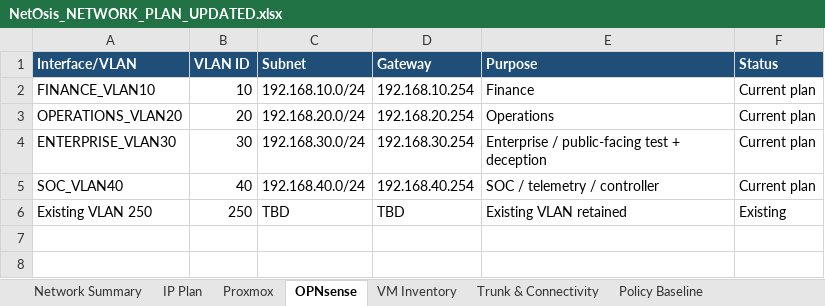
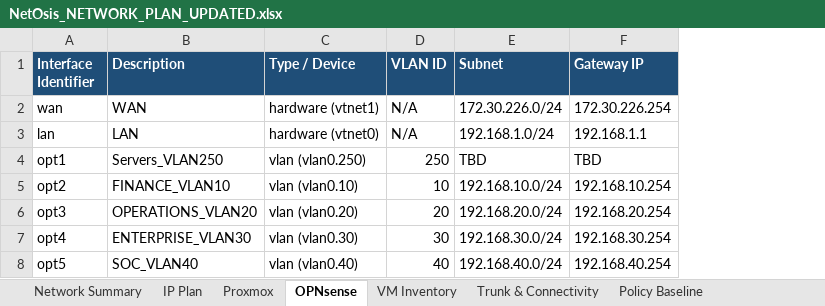
Before and after one commit to aheedkhan/NetOsis, an Excel workbook: NetOsis_NETWORK_PLAN_UPDATED.xlsx, sheet OPNsense, drawn as a sheet; values as stored, in another font and other column widths than the file's, no borders; removed rows and columns are numbered as before the commit, all else as after; the diff names each change by its address in the sheet, - before the commit and + after, or states it on an @@ line.

Commit message:
docs: Add master OPNsense SDN guide and update Cursor prompt

```diff
--- a/NetOsis_NETWORK_PLAN_UPDATED.xlsx (sheet OPNsense)
+++ b/NetOsis_NETWORK_PLAN_UPDATED.xlsx (sheet OPNsense)
+column A (Interface Identifier), rows 5-8: opt2 | opt3 | opt4 | opt5
+column C (Type / Device), rows 5-8: vlan (vlan0.10) | vlan (vlan0.20) | vlan (vlan0.30) | vlan (vlan0.40)
-column E (Purpose), rows 2-5: Finance | Operations | Enterprise / public-facing test + deception | SOC / telemetry / controller
-column F (Status), rows 2-5: all Current plan
-B1: Interface/VLAN
+B1: Description
-F1: Gateway
+F1: Gateway IP
+row 2: wan | WAN | hardware (vtnet1) | N/A | 172.30.226.0/24 | 172.30.226.254
+row 3: lan | LAN | hardware (vtnet0) | N/A | 192.168.1.0/24 | 192.168.1.1
+row 4: opt1 | Servers_VLAN250 | vlan (vlan0.250) | 250 | TBD | TBD
-row 6: Existing VLAN 250 | 250 | TBD | TBD | Existing VLAN retained | Existing
```
Also changed, not shown: sheet IP Plan, 3 other files.
